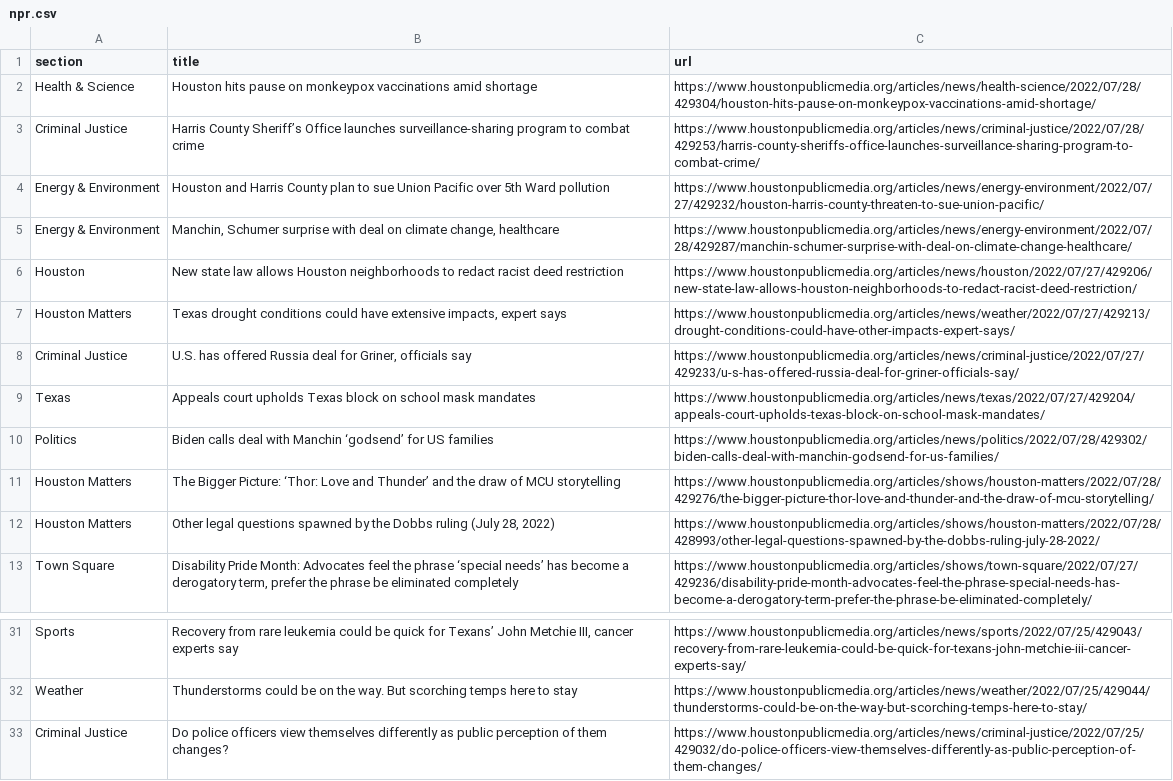
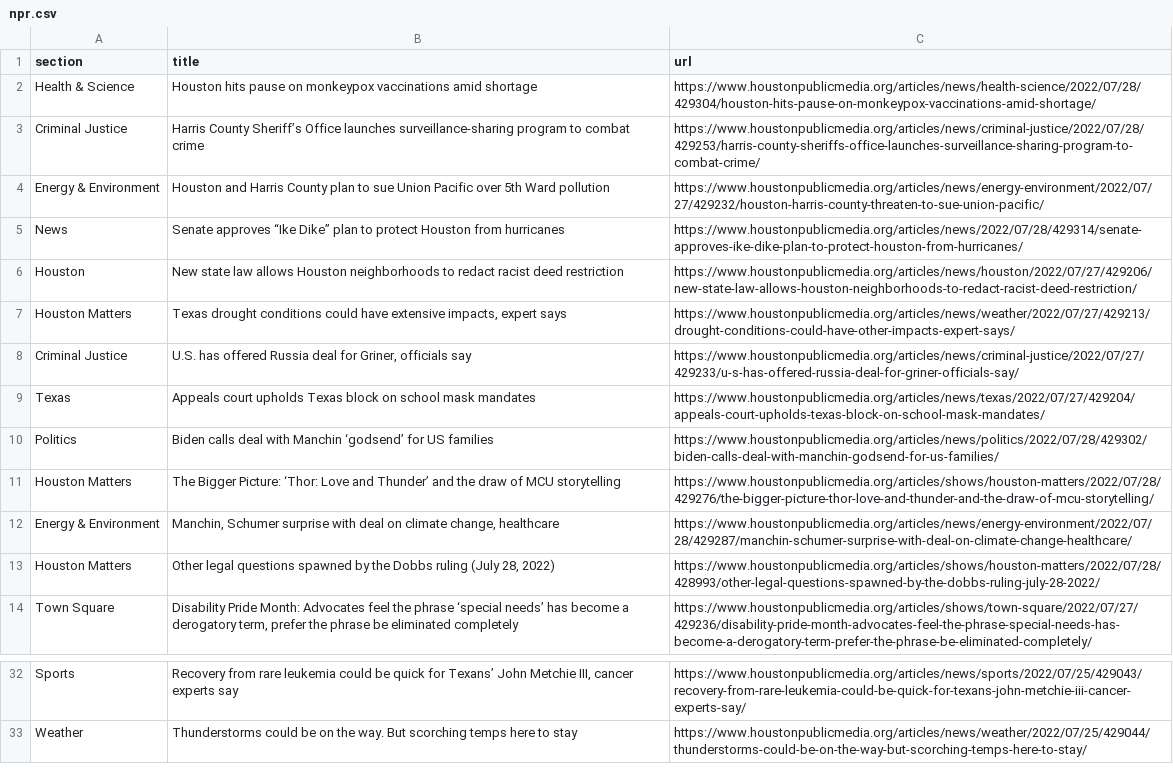
Before and after one commit to jessieblaeser/Autoscraper-Houston-NPR, a CSV file: npr.csv, drawn as a sheet; only a part is shown, gaps mark what is left out.

```diff
--- a/npr.csv
+++ b/npr.csv
@@ -4,3 +4,3 @@ Criminal Justice,Harris County Sheriff’s Office launches surveillance-sharing
 Energy & Environment,Houston and Harris County plan to sue Union Pacific over 5th Ward pollution,https://www.houstonpublicmedia.org/articles/news/energy-environment/2022/07/27/429232/houston-harris-county-threaten-to-sue-union-pacific/
-Energy & Environment,"Manchin, Schumer surprise with deal on climate change, healthcare",https://www.houstonpublicmedia.org/articles/news/energy-environment/2022/07/28/429287/manchin-schumer-surprise-with-deal-on-climate-change-healthcare/
+News,Senate approves “Ike Dike” plan to protect Houston from hurricanes,https://www.houstonpublicmedia.org/articles/news/2022/07/28/429314/senate-approves-ike-dike-plan-to-protect-houston-from-hurricanes/
 Houston,New state law allows Houston neighborhoods to redact racist deed restriction,https://www.houstonpublicmedia.org/articles/news/houston/2022/07/27/429206/new-state-law-allows-houston-neighborhoods-to-redact-racist-deed-restriction/
@@ -11,2 +11,3 @@ Politics,Biden calls deal with Manchin ‘godsend’ for US families,https://www
 Houston Matters,The Bigger Picture: ‘Thor: Love and Thunder’ and the draw of MCU storytelling,https://www.houstonpublicmedia.org/articles/shows/houston-matters/2022/07/28/429276/the-bigger-picture-thor-love-and-thunder-and-the-draw-of-mcu-storytelling/
+Energy & Environment,"Manchin, Schumer surprise with deal on climate change, healthcare",https://www.houstonpublicmedia.org/articles/news/energy-environment/2022/07/28/429287/manchin-schumer-surprise-with-deal-on-climate-change-healthcare/
 Houston Matters,"Other legal questions spawned by the Dobbs ruling (July 28, 2022)",https://www.houstonpublicmedia.org/articles/shows/houston-matters/2022/07/28/428993/other-legal-questions-spawned-by-the-dobbs-ruling-july-28-2022/
@@ -32,2 +33 @@ Sports,"Recovery from rare leukemia could be quick for Texans’ John Metchie II
 Weather,Thunderstorms could be on the way. But scorching temps here to stay,https://www.houstonpublicmedia.org/articles/news/weather/2022/07/25/429044/thunderstorms-could-be-on-the-way-but-scorching-temps-here-to-stay/
-Criminal Justice,Do police officers view themselves differently as public perception of them changes?,https://www.houstonpublicmedia.org/articles/news/criminal-justice/2022/07/25/429032/do-police-officers-view-themselves-differently-as-public-perception-of-them-changes/
```
